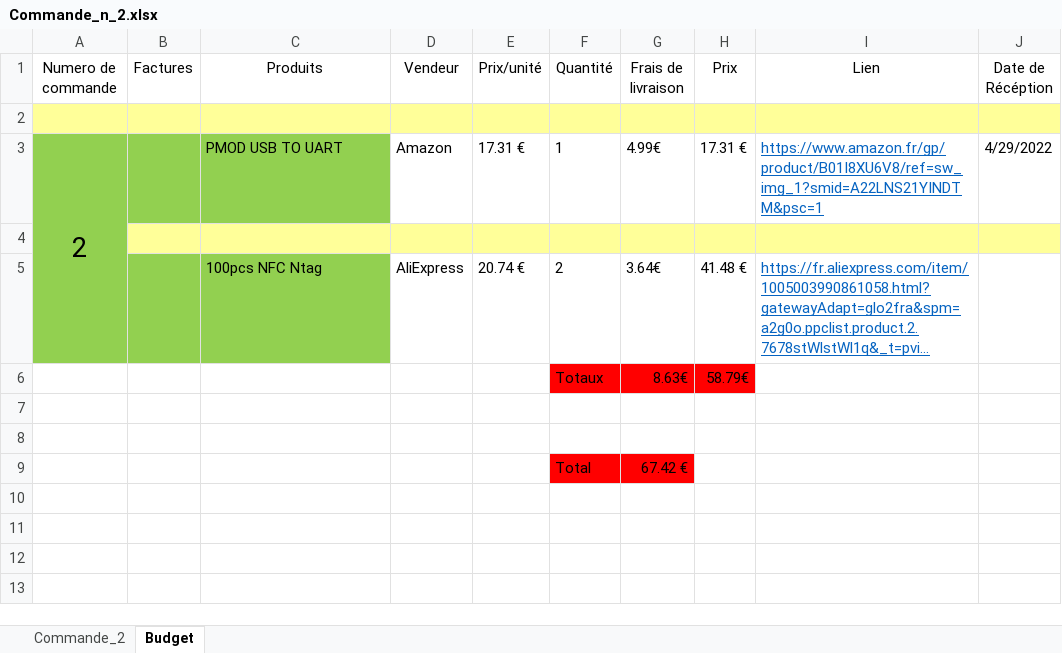
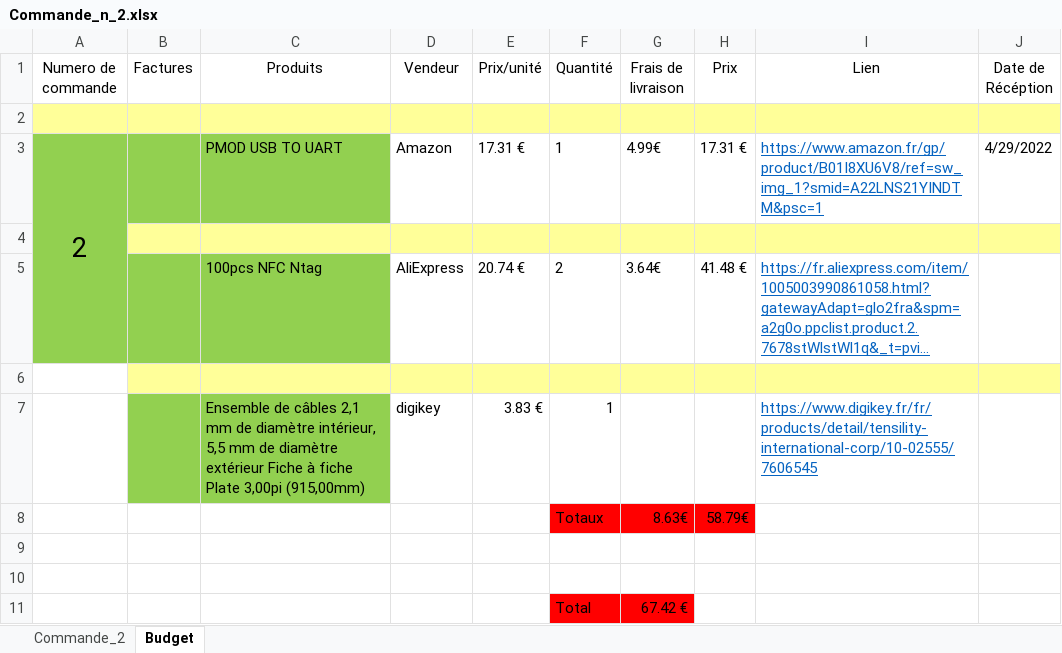
Before and after one commit to Laffargue-ElsysDesign/Robot_Surveillance_V3, an Excel workbook: GestionDeProjet/Commandes/Commande_n_2.xlsx, sheet Budget, drawn as a sheet; long unchanged cells end in …; values as stored, in another font and other column widths than the file's, no borders; the diff names each change by its address in the sheet, - before the commit and + after, or states it on an @@ line.

Commit message:
cable

```diff
--- a/GestionDeProjet/Commandes/Commande_n_2.xlsx (sheet Budget)
+++ b/GestionDeProjet/Commandes/Commande_n_2.xlsx (sheet Budget)
+row 6: (empty)
+row 7:  |  | Ensemble de câbles 2,1 mm de diamètre intérieur, 5,5 mm de diamètre extérieur Fiche à fiche Plate 3,00pi (915,00mm) | digikey | 3.83 € | 1 |  |  | https://www.digikey.fr/fr/products/detail/tensility-international-corp/10-02555/7606545
```
